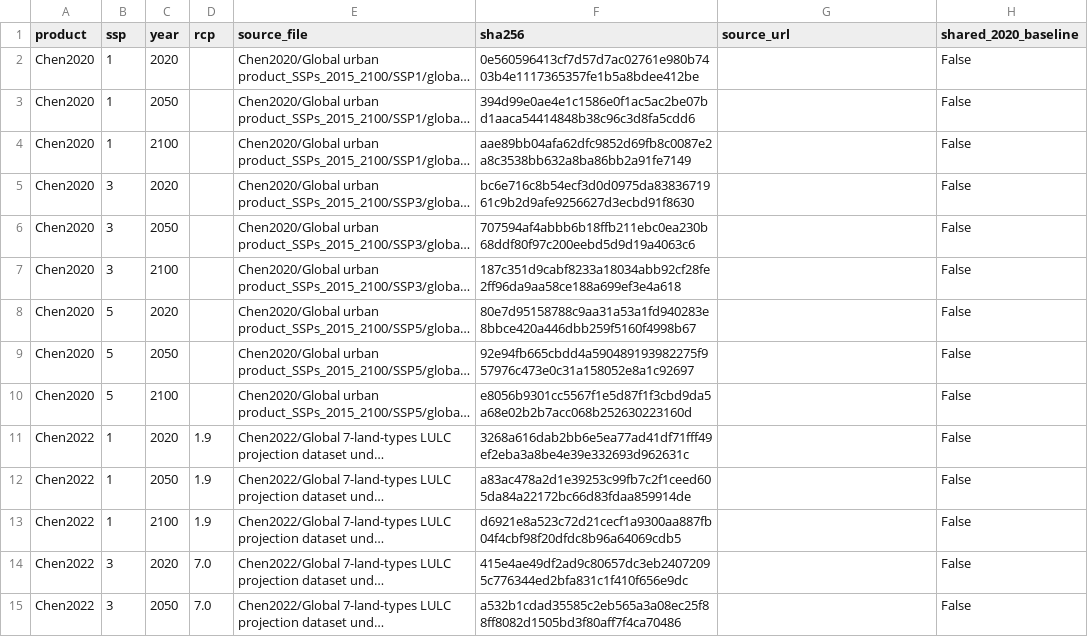
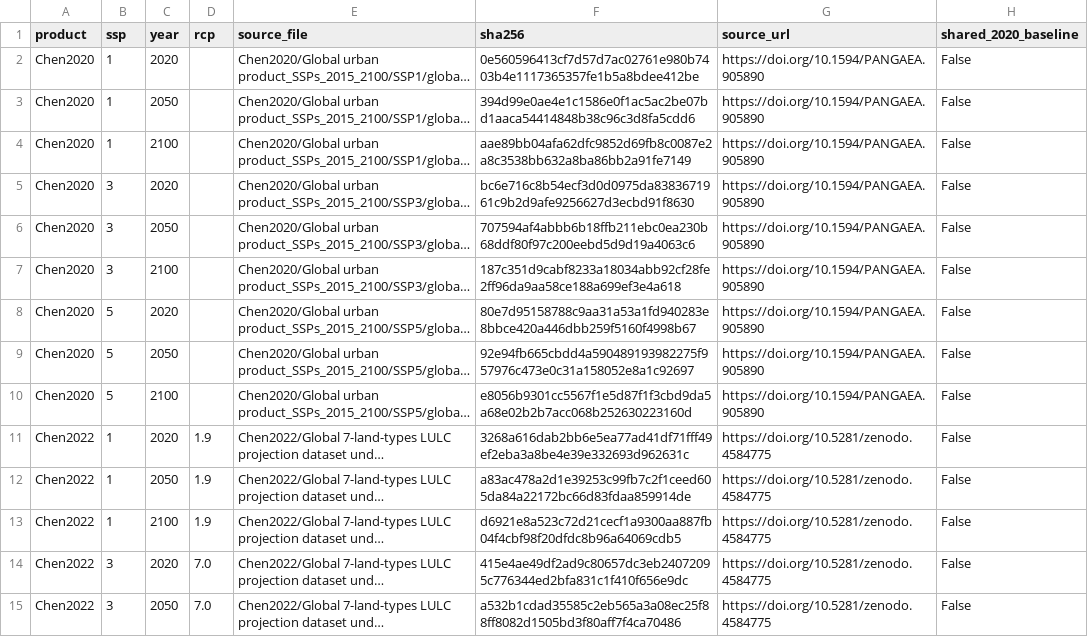
Before and after one commit to rahasan36/urban-forecast-synthesis, a CSV file: analysis/harmonize/source_index.csv, drawn as a sheet; only a part is shown; long unchanged cells end in …; the diff covers the shown part only; the diff names each change by its address in the sheet, - before the commit and + after, or states it on an @@ line.

```diff
--- a/analysis/harmonize/source_index.csv
+++ b/analysis/harmonize/source_index.csv
-G2:G10 (source_url): (empty)
+G2:G10 (source_url): https://doi.org/10.1594/PANGAEA.905890
-G11:G15 (source_url): (empty)
+G11:G15 (source_url): https://doi.org/10.5281/zenodo.4584775
```
Also changed, not shown: 58 edited cells elsewhere in this file, 57 other files.
